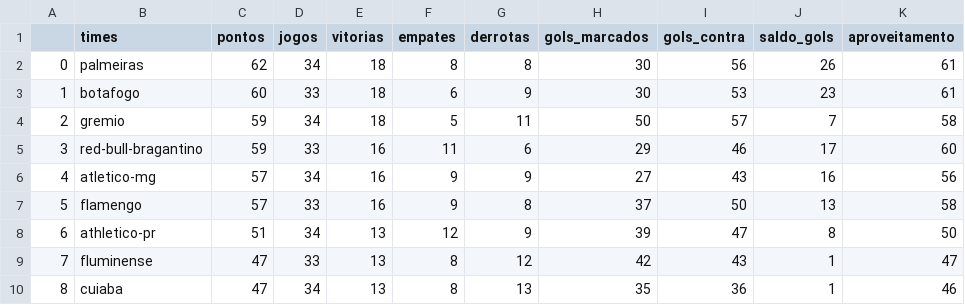
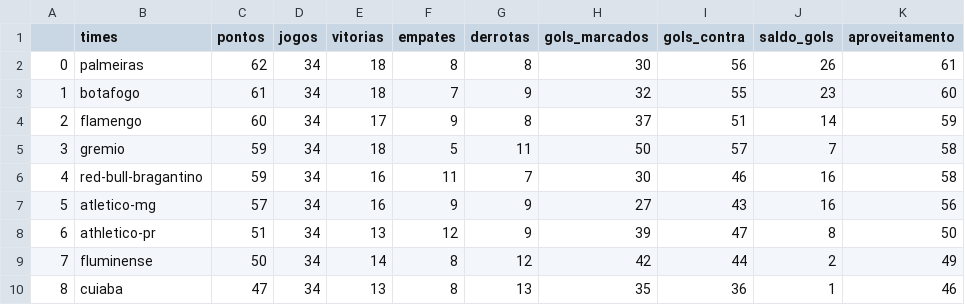
Before and after one commit to silviolima07/fut_serieA_2023, a CSV file: CSV/dados_2023.csv, drawn as a sheet; only a part is shown; the diff covers the shown part only.

```diff
--- a/CSV/dados_2023.csv
+++ b/CSV/dados_2023.csv
@@ -2,9 +2,9 @@
 0,palmeiras,62,34,18,8,8,30,56,26,61
-1,botafogo,60,33,18,6,9,30,53,23,61
-2,gremio,59,34,18,5,11,50,57,7,58
-3,red-bull-bragantino,59,33,16,11,6,29,46,17,60
-4,atletico-mg,57,34,16,9,9,27,43,16,56
-5,flamengo,57,33,16,9,8,37,50,13,58
+1,botafogo,61,34,18,7,9,32,55,23,60
+2,flamengo,60,34,17,9,8,37,51,14,59
+3,gremio,59,34,18,5,11,50,57,7,58
+4,red-bull-bragantino,59,34,16,11,7,30,46,16,58
+5,atletico-mg,57,34,16,9,9,27,43,16,56
 6,athletico-pr,51,34,13,12,9,39,47,8,50
-7,fluminense,47,33,13,8,12,42,43,1,47
+7,fluminense,50,34,14,8,12,42,44,2,49
 8,cuiaba,47,34,13,8,13,35,36,1,46
```
Also changed, not shown: 31 edited cells elsewhere in this file, CSV/dados_2012_2023.csv.
